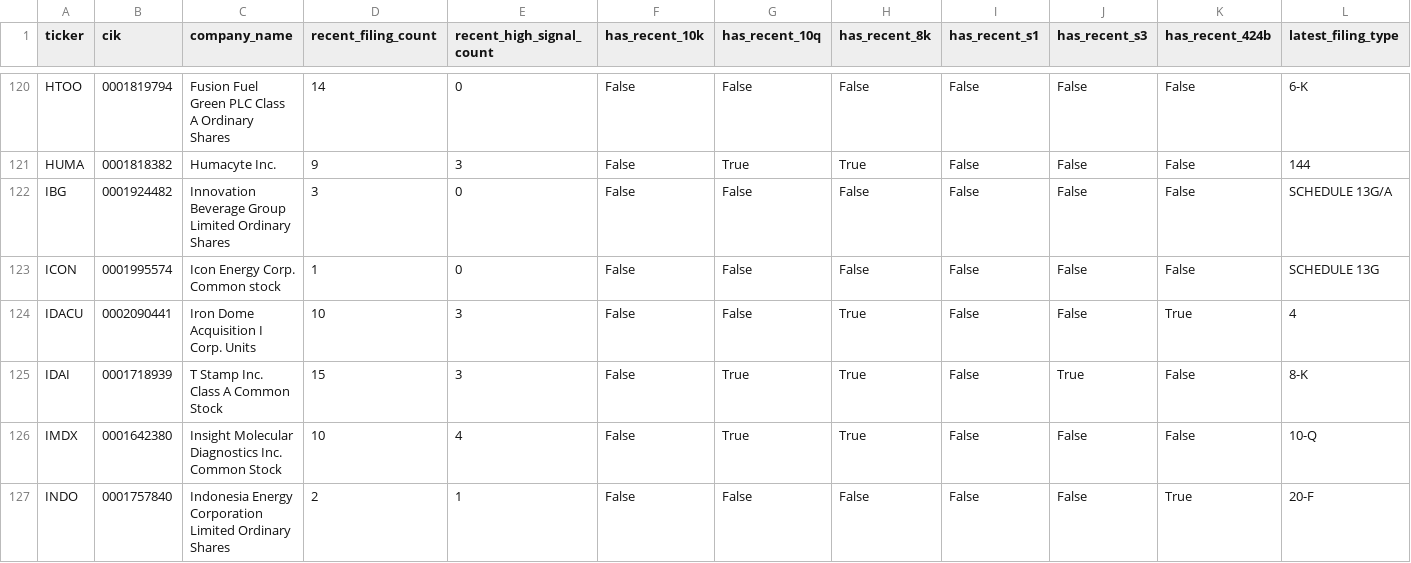
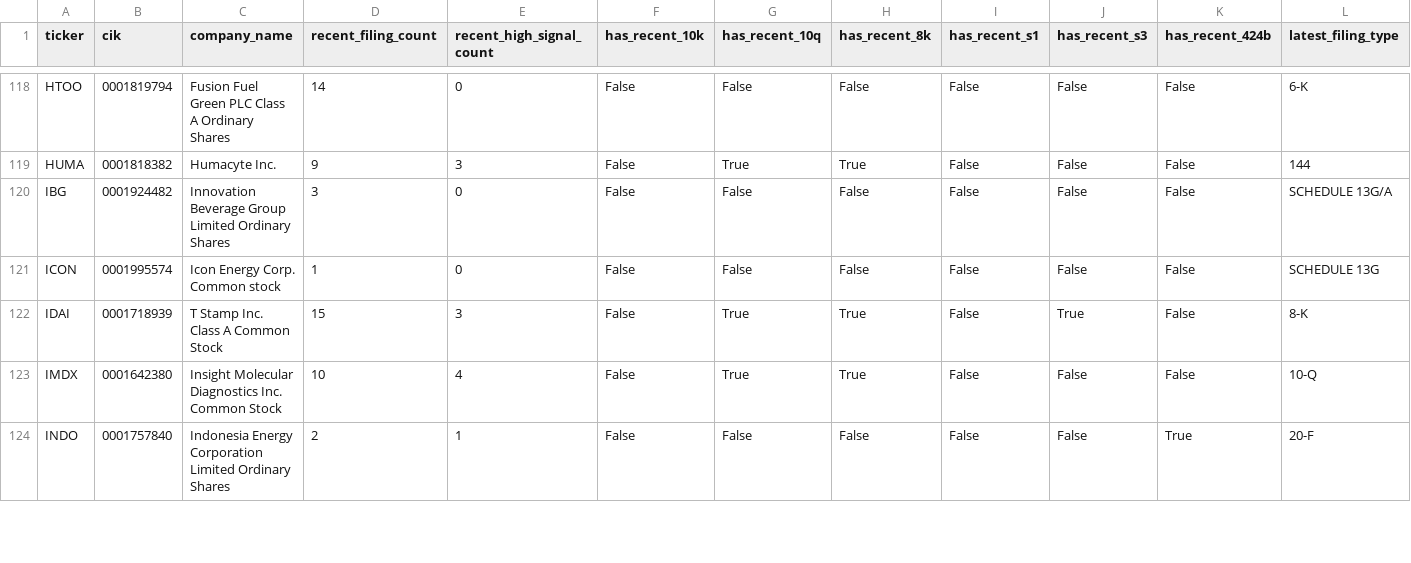
Before and after one commit to Kastnermj/mysterymachine, a CSV file: data/processed/sec_filing_flags.csv, drawn as a sheet; only a part is shown, gaps mark what is left out; rows hold the shown columns only; the diff covers the shown part only; the diff names each change by its address in the sheet, - before the commit and + after, or states it on an @@ line.

```diff
--- a/data/processed/sec_filing_flags.csv
+++ b/data/processed/sec_filing_flags.csv
-row 124: IDACU | 0002090441 | Iron Dome Acquisition I Corp. Units | 10 | 3 | False | False | True | False | False | True | 4
```
Also changed, not shown: 3 removed rows and 38 edited cells elsewhere in this file, data/processed/fundamentals_stub.csv, data/processed/research_batch.csv, 11 other files.
